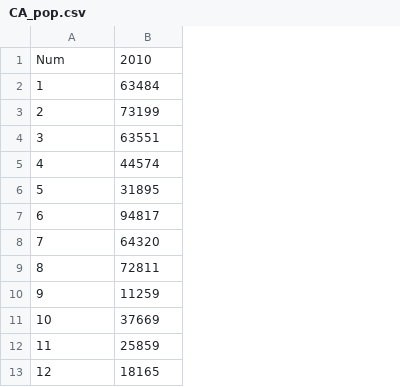
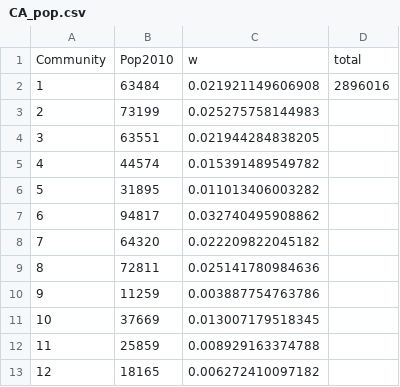
Before and after one commit to a-matai/datasiensgrup, a CSV file: data/CA_pop.csv, drawn as a sheet; only a part is shown; removed rows and columns are numbered as before the commit, all else as after; the diff names each change by its address in the sheet, - before the commit and + after, or states it on an @@ line.

```diff
--- a/data/CA_pop.csv
+++ b/data/CA_pop.csv
+column C, rows 2-13: 0.021921149606908 | 0.025275758144983 | 0.021944284838205 | 0.015391489549782 | 0.011013406003282 | 0.032740495908862 | 0.022209822045182 | 0.025141780984636 | 0.003887754763786 | 0.013007179518345 | 0.008929163374788 | 0.006272410097182
+column D, row 2: 2896016
-row 1: Num | 2010
+row 1: Community | Pop2010 | w | total
```
Also changed, not shown: 3 other files.
